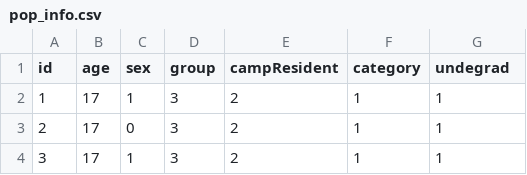
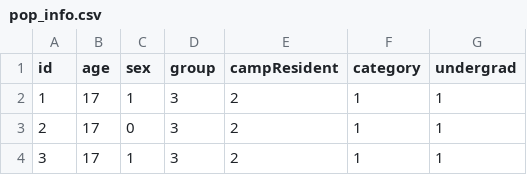
Before and after one commit to bu-rcs/BU-COVID, a CSV file: Data/input/pop_info.csv, drawn as a sheet; only a part is shown.

Commit message:
Fixed the undegrad typo everywhere.  Added basic install instructions.

```diff
--- a/Data/input/pop_info.csv
+++ b/Data/input/pop_info.csv
@@ -1,2 +1,2 @@
-id,age,sex,group,campResident,category,undegrad
+id,age,sex,group,campResident,category,undergrad
 1,17,1,3,2,1,1
```
Also changed, not shown: 6 other files.
